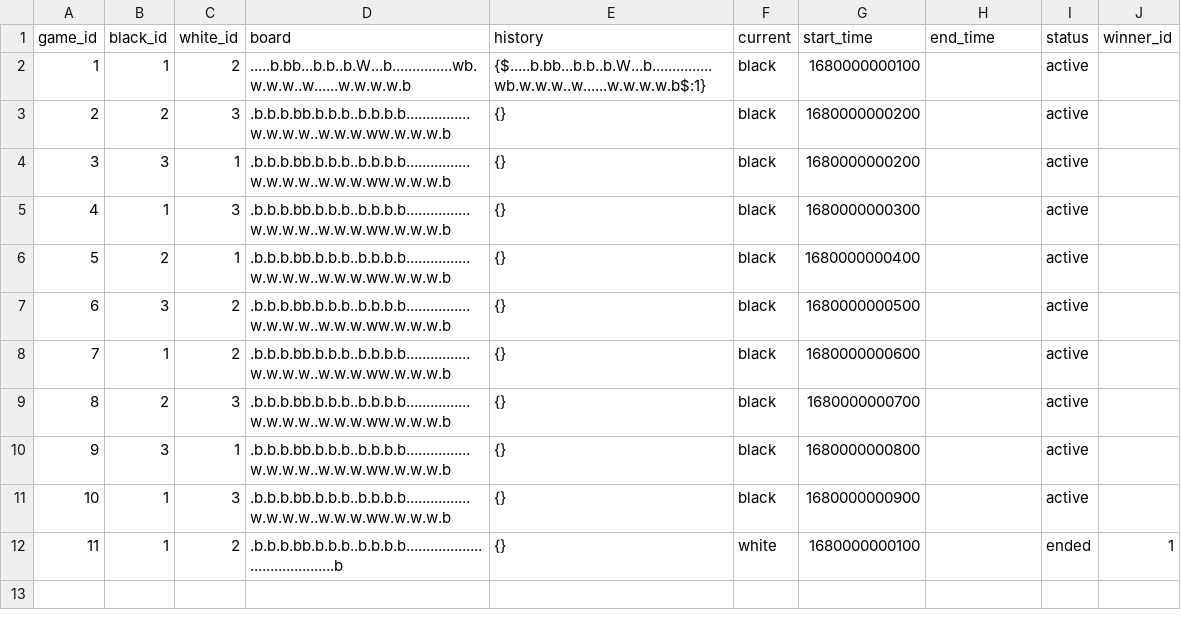
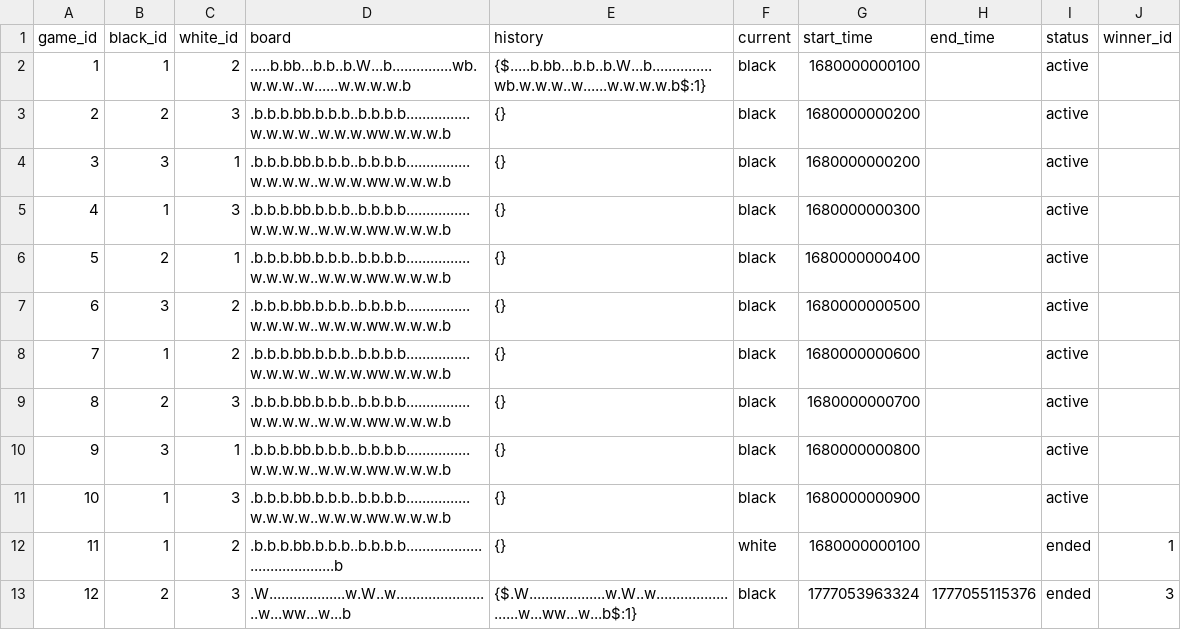
Before and after one commit to ivauol/game-night, a CSV file: ktor-sample/src/main/resources/data/games.csv, drawn as a sheet; the diff names each change by its address in the sheet, - before the commit and + after, or states it on an @@ line.

```diff
--- a/ktor-sample/src/main/resources/data/games.csv
+++ b/ktor-sample/src/main/resources/data/games.csv
+row 13: 12 | 2 | 3 | .W...................w.W..w........................w...ww...w...b | {$.W...................w.W..w........................w...ww...w...b$:1} | black | 1777053963324 | 1777055115376 | ended | 3
```
Also changed, not shown: 3 other files.
